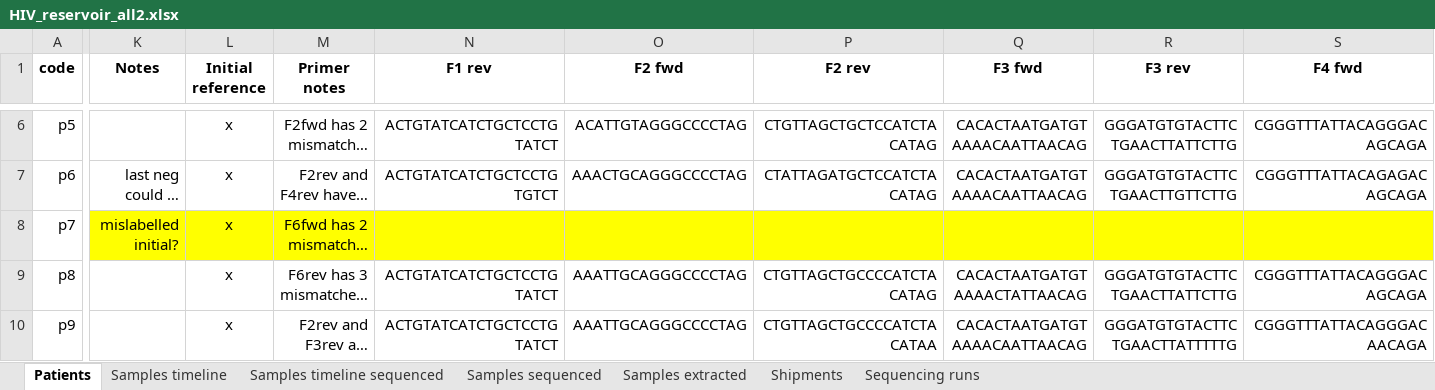
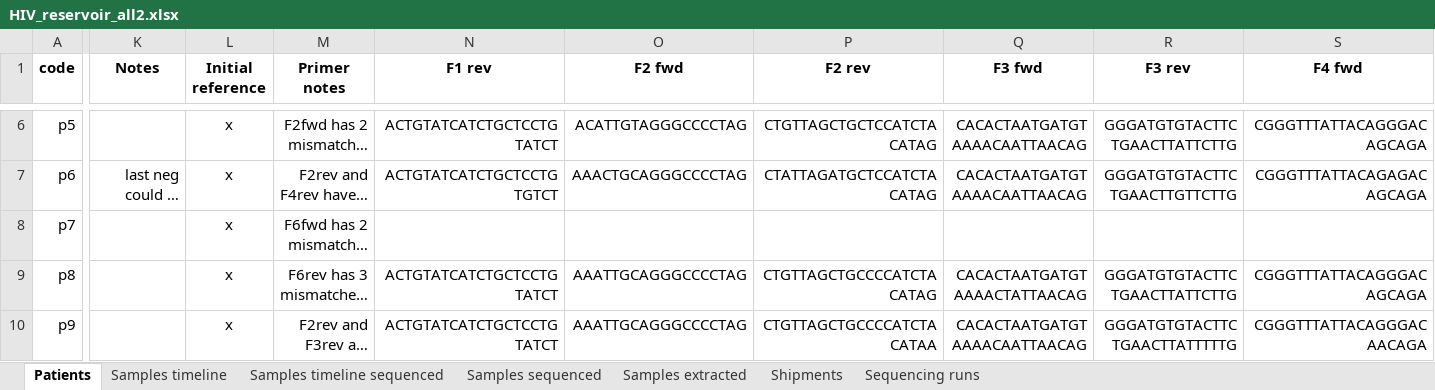
Before and after one commit to iosonofabio/hivwholeseq, an Excel workbook: hivwholeseq/tables/HIV_reservoir_all2.xlsx, sheet Patients, drawn as a sheet; only a part is shown, gaps mark what is left out; long unchanged cells end in …; values as stored, in another font and other column widths than the file's, no borders; the diff covers the shown part only; the diff names each change by its address in the sheet, - before the commit and + after, or states it on an @@ line.

Commit message:
Initial work on mutations towards/away from subtype

```diff
--- a/hivwholeseq/tables/HIV_reservoir_all2.xlsx (sheet Patients)
+++ b/hivwholeseq/tables/HIV_reservoir_all2.xlsx (sheet Patients)
-K8 (Notes): mislabelled initial?
+K8 (Notes): (empty)
-K8:S8 fill: #FFFF00
+K8:S8 fill: none
```
Also changed, not shown: cell formats elsewhere in this sheet, sheet Samples timeline sequenced, sheet Samples sequenced, sheet Sequencing runs, formulas that keep their value, hivwholeseq/tables/HIV_reservoir_all.xlsx, 4 other files.
